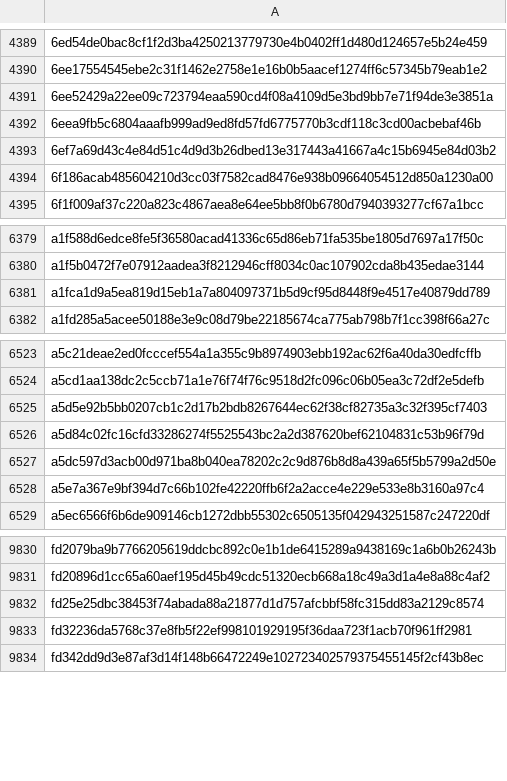
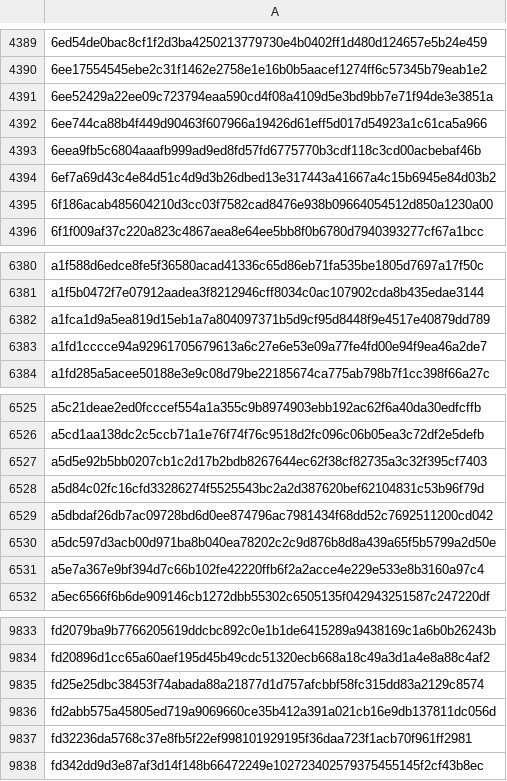
Before and after one commit to TWFGRick/FG-blacklist-public, a CSV file: thirdparty-sha256/2026/202611.csv, drawn as a sheet; only a part is shown, gaps mark what is left out; the diff names each change by its address in the sheet, - before the commit and + after, or states it on an @@ line.

```diff
--- a/thirdparty-sha256/2026/202611.csv
+++ b/thirdparty-sha256/2026/202611.csv
+row 4392: 6ee744ca88b4f449d90463f607966a19426d61eff5d017d54923a1c61ca5a966
+row 6383: a1fd1cccce94a92961705679613a6c27e6e53e09a77fe4fd00e94f9ea46a2de7
+row 6529: a5dbdaf26db7ac09728bd6d0ee874796ac7981434f68dd52c7692511200cd042
+row 9836: fd2abb575a45805ed719a9069660ce35b412a391a021cb16e9db137811dc056d
```
Also changed, not shown: blocklist-IP.csv, 2 other files.
